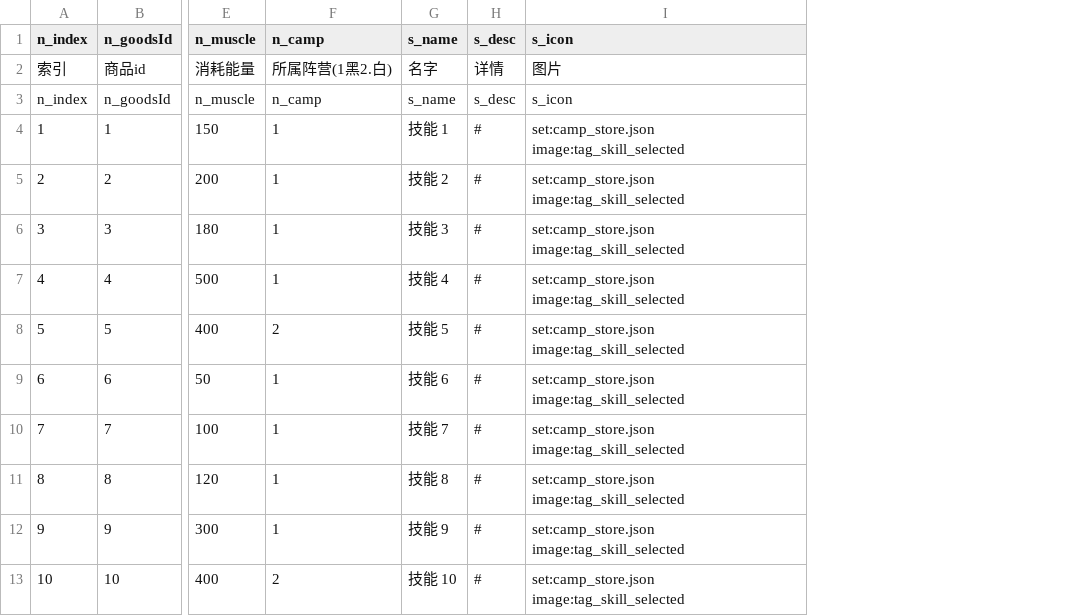
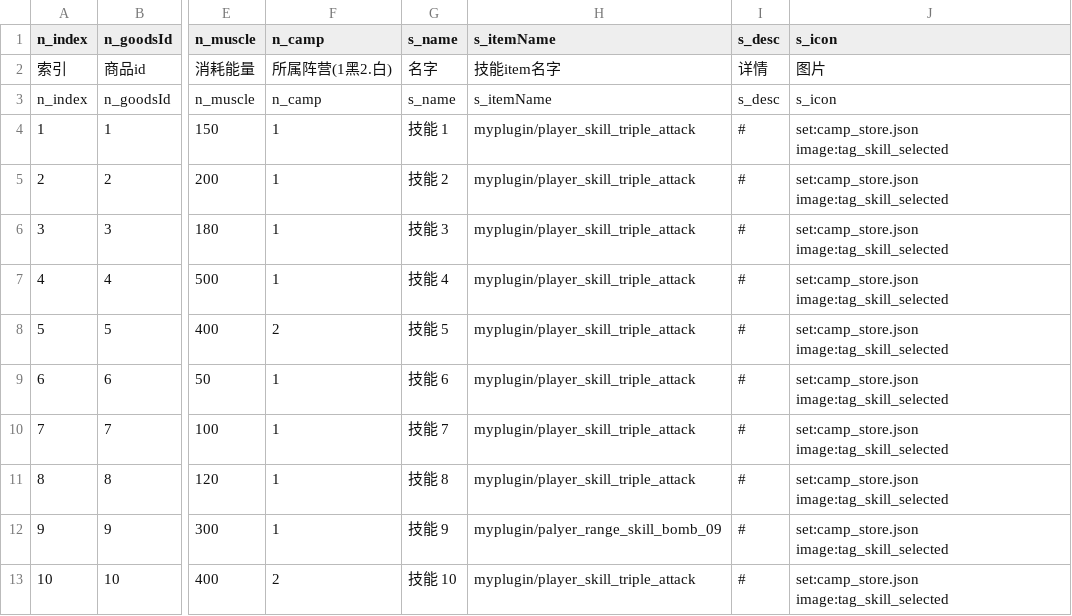
Before and after one commit to blockmangame/game_config, a CSV file: g2030/config/skillShopItems.csv, drawn as a sheet; only a part is shown, gaps mark what is left out; the diff names each change by its address in the sheet, - before the commit and + after, or states it on an @@ line.

```diff
--- a/g2030/config/skillShopItems.csv
+++ b/g2030/config/skillShopItems.csv
+column H (s_itemName), rows 2-13: 技能item名字 | s_itemName | myplugin/player_skill_triple_attack | myplugin/player_skill_triple_attack | myplugin/player_skill_triple_attack | myplugin/player_skill_triple_attack | myplugin/player_skill_triple_attack | myplugin/player_skill_triple_attack | myplugin/player_skill_triple_attack | myplugin/player_skill_triple_attack | myplugin/palyer_range_skill_bomb_09 | myplugin/player_skill_triple_attack
```
Also changed, not shown: 9 other files.
